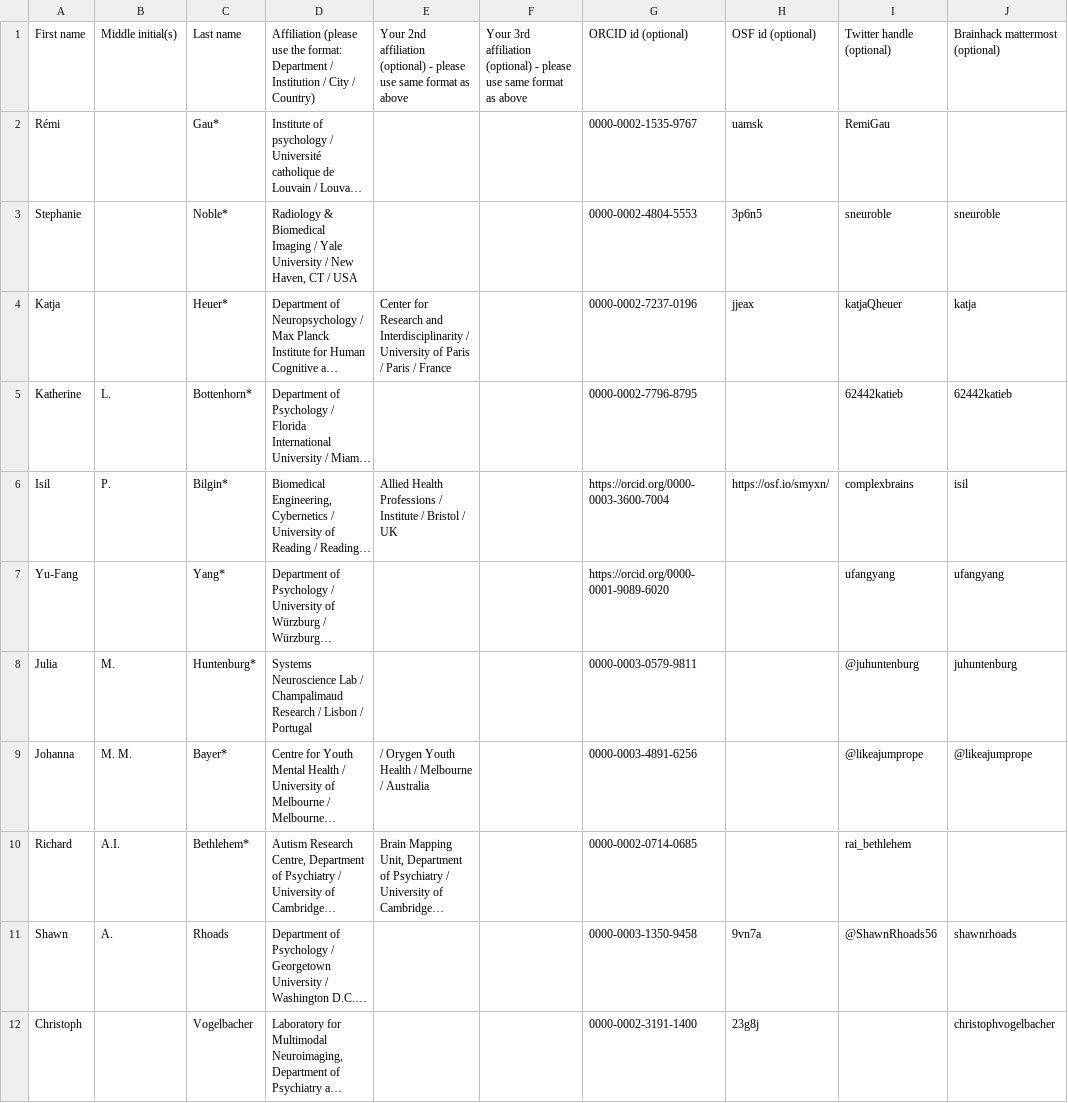
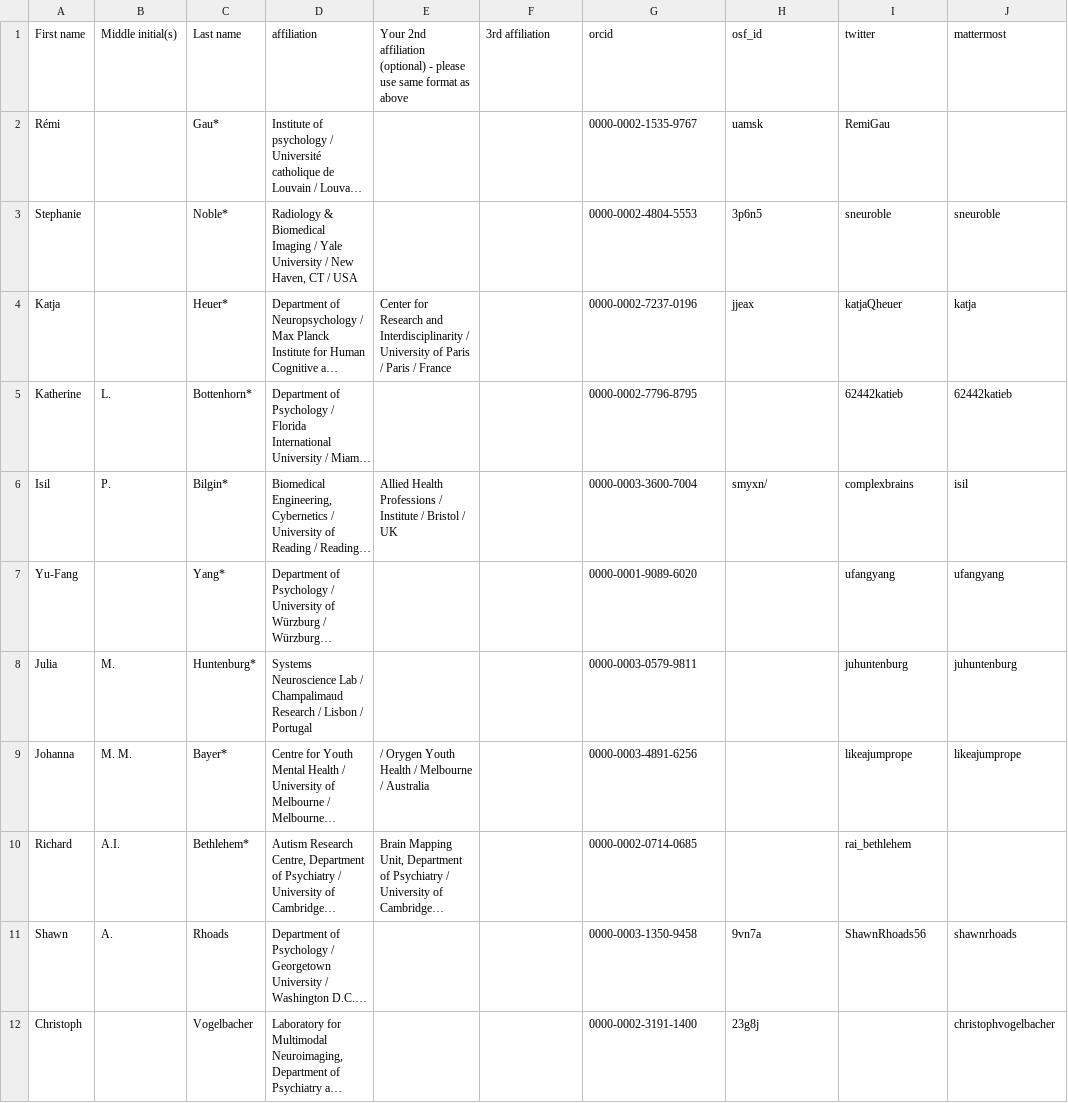
Before and after one commit to brainhackorg/brainhack_jupyter_book, a TSV file: data/contributors/neuroview_contributors.tsv, drawn as a sheet; only a part is shown; long unchanged cells end in …; the diff covers the shown part only; the diff names each change by its address in the sheet, - before the commit and + after, or states it on an @@ line.

Commit message:
replace contributors files

```diff
--- a/data/contributors/neuroview_contributors.tsv
+++ b/data/contributors/neuroview_contributors.tsv
-D1: Affiliation (please use the format: Department / Institution / City / Country)
+D1: affiliation
-F1: Your 3rd affiliation (optional) - please use same format as above
+F1: 3rd affiliation
-G1: ORCID id (optional)
+G1: orcid
-H1: OSF id (optional)
+H1: osf_id
-I1: Twitter handle (optional)
+I1: twitter
-J1: Brainhack mattermost (optional)
+J1: mattermost
-G6: https://orcid.org/0000-0003-3600-7004
+G6: 0000-0003-3600-7004
-H6: https://osf.io/smyxn/
+H6: smyxn/
-G7: https://orcid.org/0000-0001-9089-6020
+G7: 0000-0001-9089-6020
-I8: @juhuntenburg
+I8: juhuntenburg
-I9: @likeajumprope
+I9: likeajumprope
-J9: @likeajumprope
+J9: likeajumprope
-I11: @ShawnRhoads56
+I11: ShawnRhoads56
```
Also changed, not shown: 134 edited cells elsewhere in this file, 2 other files.
